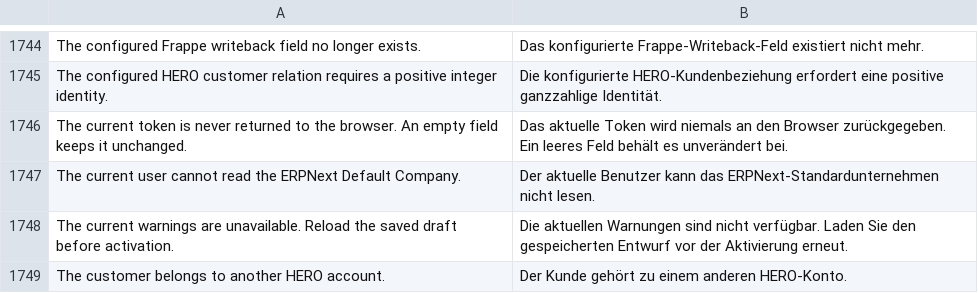
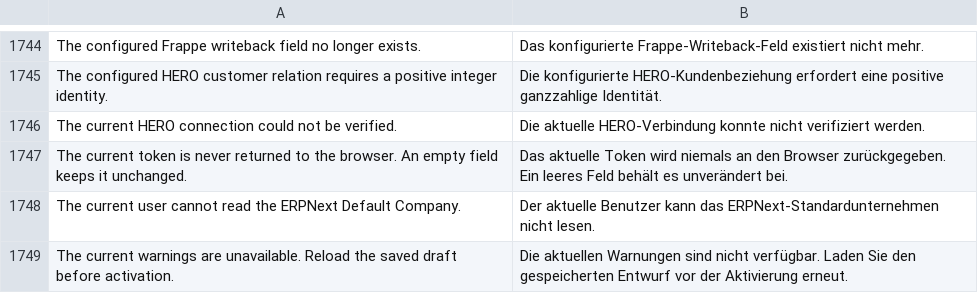
Before and after one commit to unwichtigfett/hero_integration, a CSV file: hero_integration/translations/de.csv, drawn as a sheet; only a part is shown, gaps mark what is left out; the shorter side is filled out with more unchanged rows; the diff names each change by its address in the sheet, - before the commit and + after, or states it on an @@ line.

Commit message:
Read current source configuration outside the writeback request snapshot

```diff
--- a/hero_integration/translations/de.csv
+++ b/hero_integration/translations/de.csv
+row 1746: The current HERO connection could not be verified. | Die aktuelle HERO-Verbindung konnte nicht verifiziert werden.
```
Also changed, not shown: 8 other files.
